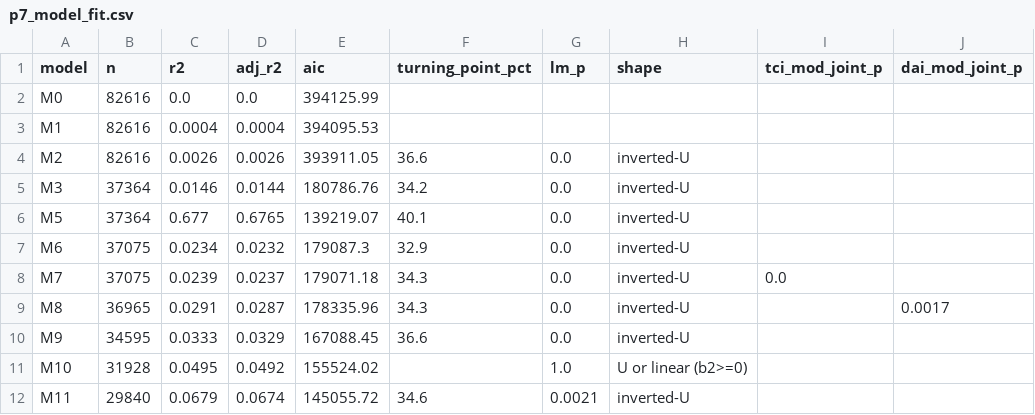
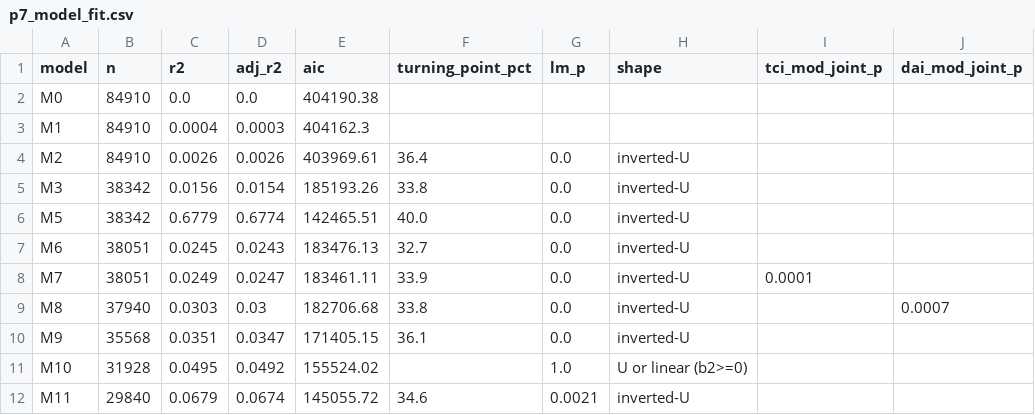
Before and after one commit to thuyhuongctu-cell/my_thesis_phd_candidate_26, a CSV file: p7/replication/results/p7_model_fit.csv, drawn as a sheet.

```diff
--- a/p7/replication/results/p7_model_fit.csv
+++ b/p7/replication/results/p7_model_fit.csv
@@ -1,11 +1,11 @@
 model,n,r2,adj_r2,aic,turning_point_pct,lm_p,shape,tci_mod_joint_p,dai_mod_joint_p
-M0,82616,0.0,0.0,394125.99,,,,,
-M1,82616,0.0004,0.0004,394095.53,,,,,
-M2,82616,0.0026,0.0026,393911.05,36.6,0.0,inverted-U,,
-M3,37364,0.0146,0.0144,180786.76,34.2,0.0,inverted-U,,
-M5,37364,0.677,0.6765,139219.07,40.1,0.0,inverted-U,,
-M6,37075,0.0234,0.0232,179087.3,32.9,0.0,inverted-U,,
-M7,37075,0.0239,0.0237,179071.18,34.3,0.0,inverted-U,0.0,
-M8,36965,0.0291,0.0287,178335.96,34.3,0.0,inverted-U,,0.0017
-M9,34595,0.0333,0.0329,167088.45,36.6,0.0,inverted-U,,
+M0,84910,0.0,0.0,404190.38,,,,,
+M1,84910,0.0004,0.0003,404162.3,,,,,
+M2,84910,0.0026,0.0026,403969.61,36.4,0.0,inverted-U,,
+M3,38342,0.0156,0.0154,185193.26,33.8,0.0,inverted-U,,
+M5,38342,0.6779,0.6774,142465.51,40.0,0.0,inverted-U,,
+M6,38051,0.0245,0.0243,183476.13,32.7,0.0,inverted-U,,
+M7,38051,0.0249,0.0247,183461.11,33.9,0.0,inverted-U,0.0001,
+M8,37940,0.0303,0.03,182706.68,33.8,0.0,inverted-U,,0.0007
+M9,35568,0.0351,0.0347,171405.15,36.1,0.0,inverted-U,,
 M10,31928,0.0495,0.0492,155524.02,,1.0,U or linear (b2>=0),,
```
Also changed, not shown: data_wbes/p7/p7_manifest.csv, data_wbes/p7/p7_variable_log.csv, 5 other files.
